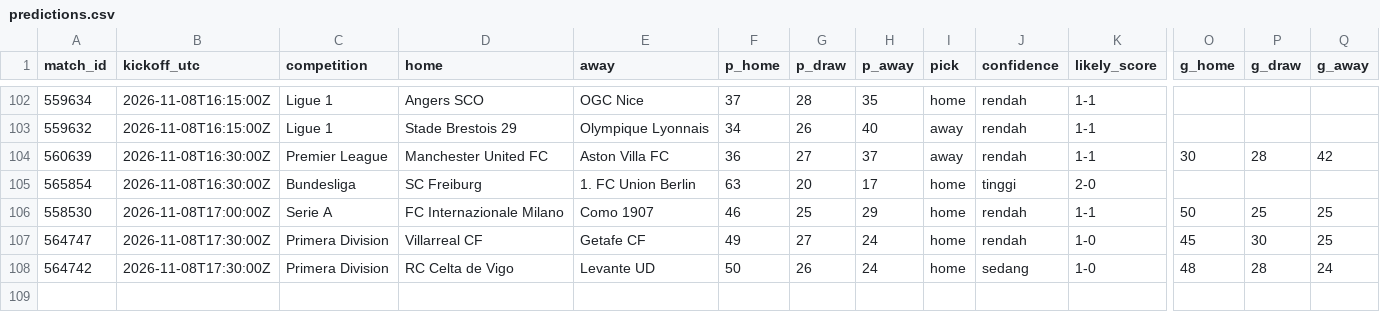
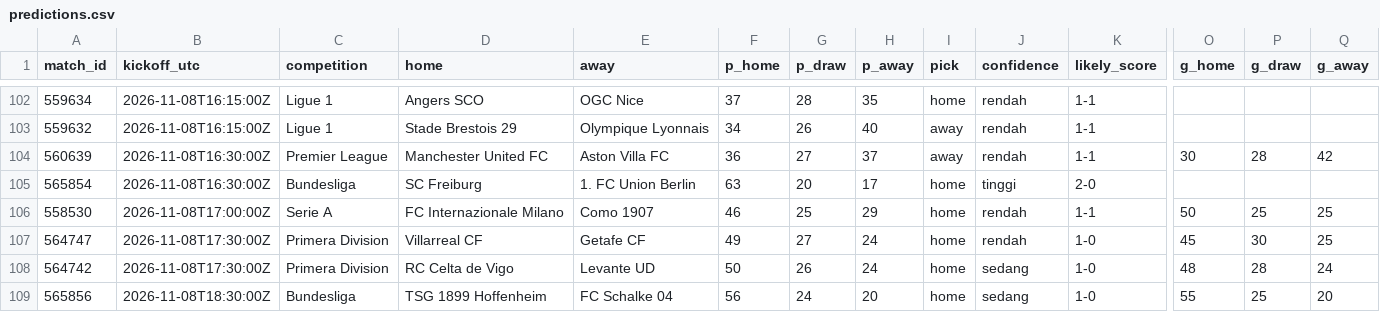
Before and after one commit to Byzx16/football-agent, a CSV file: predictions.csv, drawn as a sheet; only a part is shown, gaps mark what is left out; rows hold the shown columns only; the diff names each change by its address in the sheet, - before the commit and + after, or states it on an @@ line.

```diff
--- a/predictions.csv
+++ b/predictions.csv
+row 109: 565856 | 2026-11-08T18:30:00Z | Bundesliga | TSG 1899 Hoffenheim | FC Schalke 04 | 56 | 24 | 20 | home | sedang | 1-0 | 55 | 25 | 20
```
Also changed, not shown: 2 other files.
